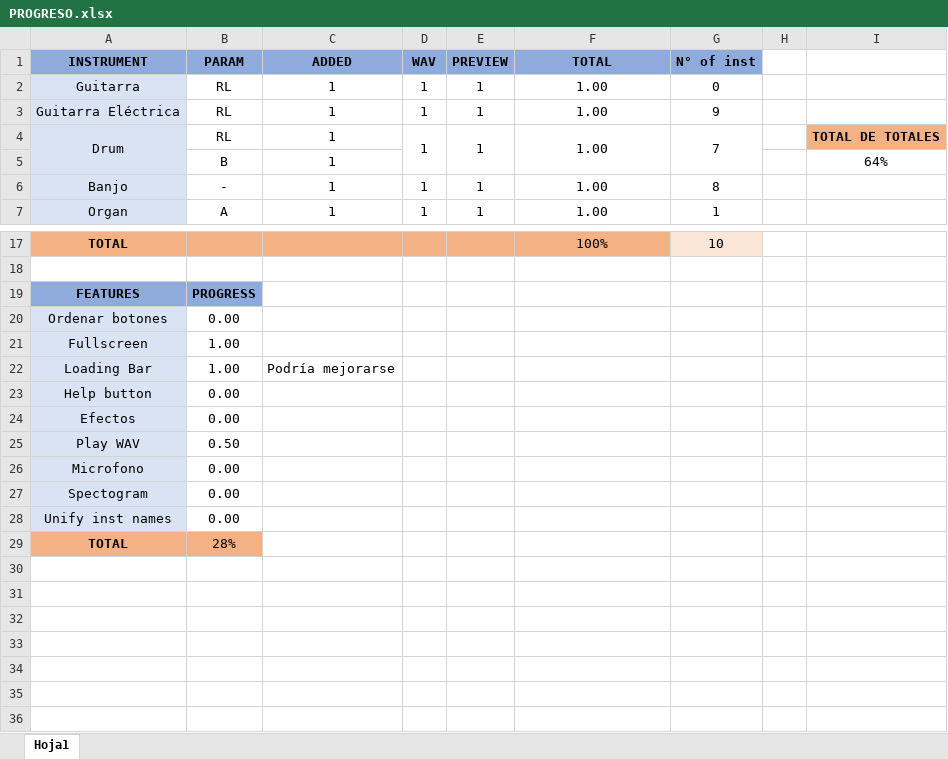
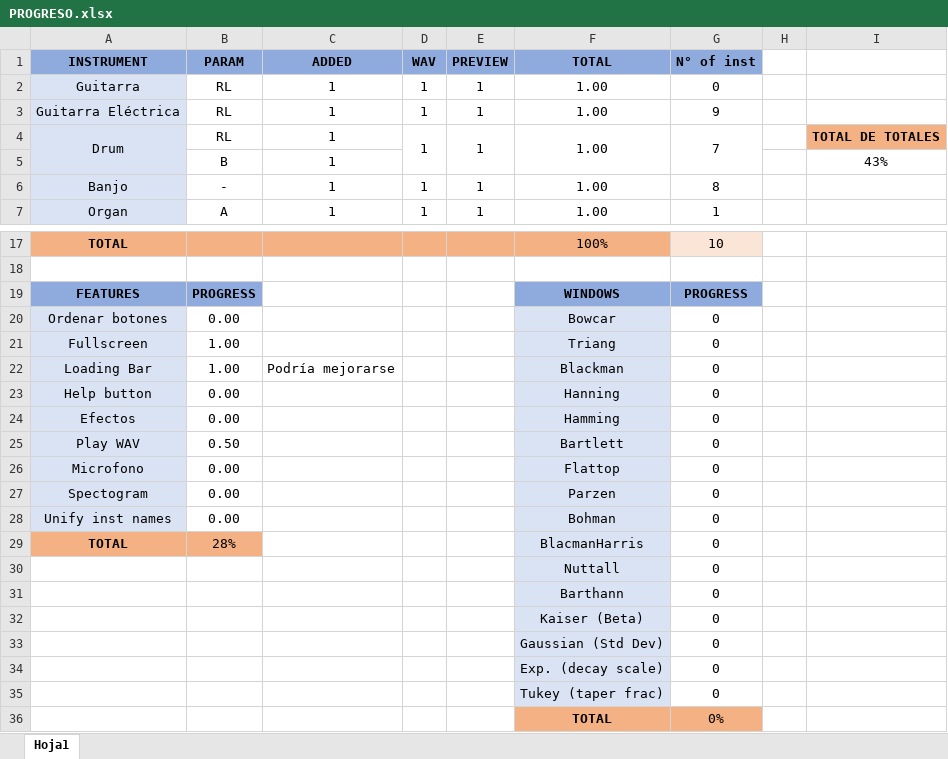
Before and after one commit to tlondero/ASSD, an Excel workbook: TP2/GUI-Synth/PROGRESO.xlsx, sheet Hoja1, drawn as a sheet; only a part is shown, gaps mark what is left out; values as stored, in another font and other column widths than the file's, no borders; the diff names each change by its address in the sheet, - before the commit and + after, or states it on an @@ line.

Commit message:
FADO

```diff
--- a/TP2/GUI-Synth/PROGRESO.xlsx (sheet Hoja1)
+++ b/TP2/GUI-Synth/PROGRESO.xlsx (sheet Hoja1)
-I5: 64%
+I5: 43%
-F19 (TOTAL): (empty)
+F19 (TOTAL): WINDOWS
-F19:G19 fill: none
+F19:G19 fill: #8FAADC
-G19 (N° of inst): (empty)
+G19 (N° of inst): PROGRESS
-F20 (TOTAL): (empty)
+F20 (TOTAL): Bowcar
-F20:F29 fill: none
+F20:F29 fill: #DAE3F3
-G20:G29 (N° of inst): (empty)
+G20:G29 (N° of inst): 0
-F21 (TOTAL): (empty)
+F21 (TOTAL): Triang
-F22 (TOTAL): (empty)
+F22 (TOTAL): Blackman
-F23 (TOTAL): (empty)
+F23 (TOTAL): Hanning
-F24 (TOTAL): (empty)
+F24 (TOTAL): Hamming
-F25 (TOTAL): (empty)
+F25 (TOTAL): Bartlett
-F26 (TOTAL): (empty)
+F26 (TOTAL): Flattop
-F27 (TOTAL): (empty)
+F27 (TOTAL): Parzen
-F28 (TOTAL): (empty)
+F28 (TOTAL): Bohman
-F29 (TOTAL): (empty)
+F29 (TOTAL): BlacmanHarris
+row 30:  |  |  |  |  | Nuttall | 0
+row 31:  |  |  |  |  | Barthann | 0
+row 32:  |  |  |  |  | Kaiser (Beta) | 0
+row 33:  |  |  |  |  | Gaussian (Std Dev) | 0
+row 34:  |  |  |  |  | Exp. (decay scale) | 0
+row 35:  |  |  |  |  | Tukey (taper frac) | 0
+row 36:  |  |  |  |  | TOTAL | 0%
```
